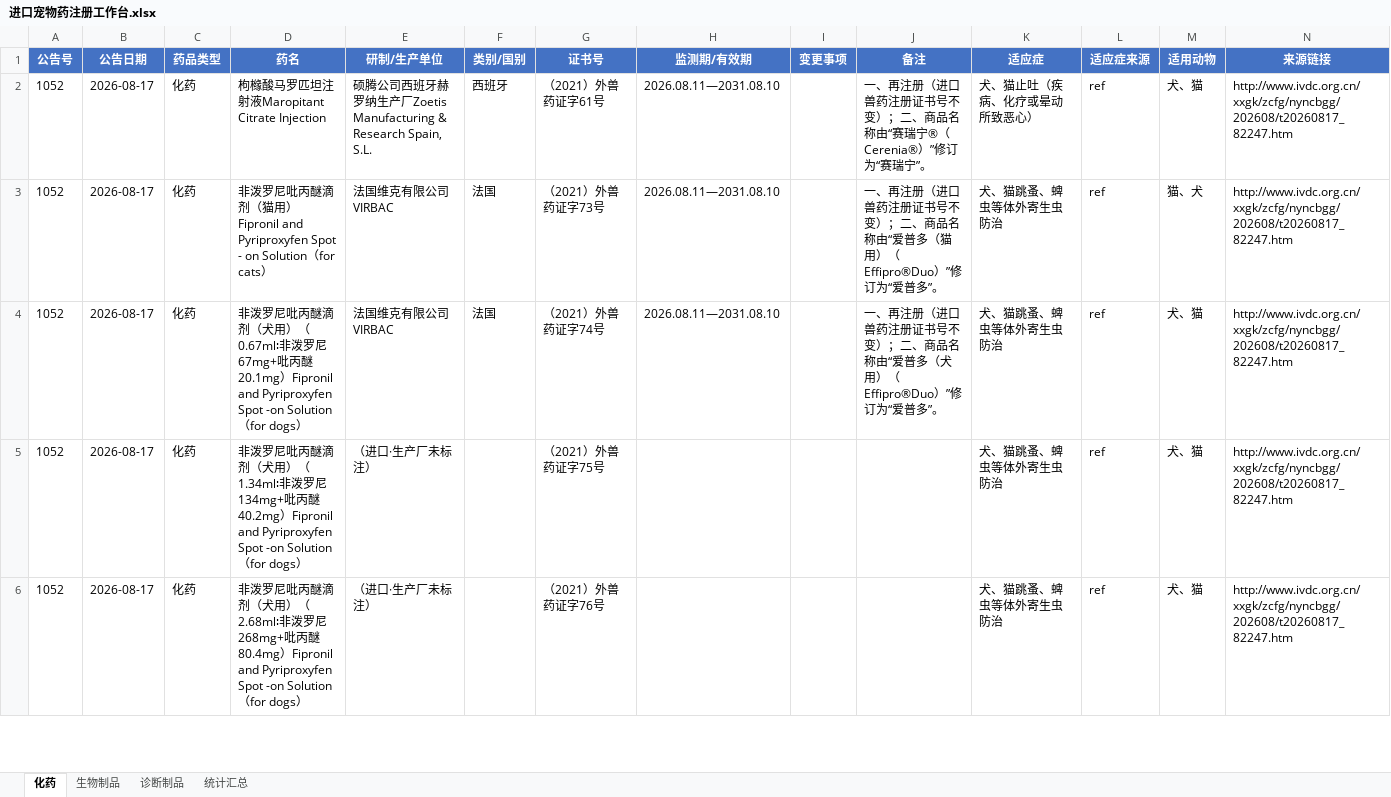
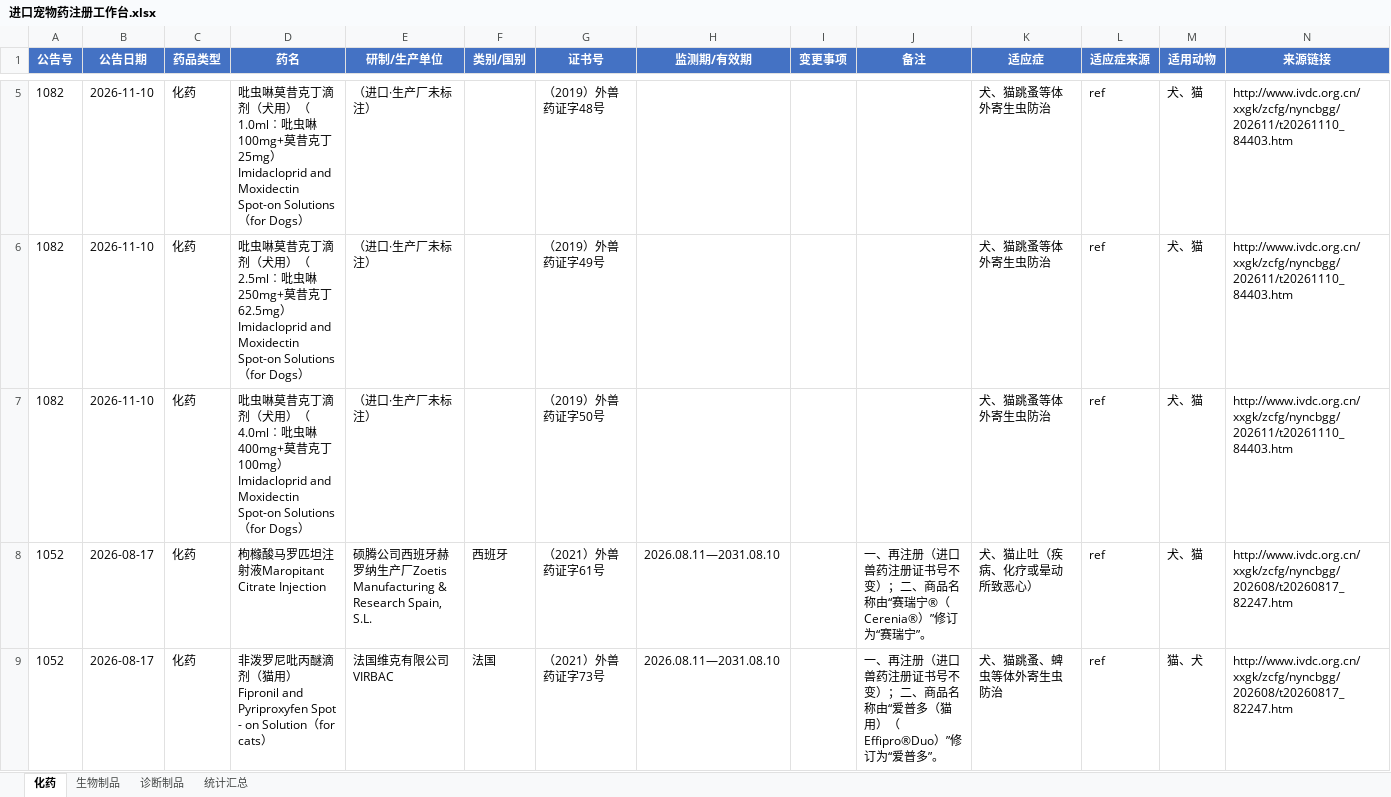
Before and after one commit to qqkiky/vet-drug-workbenches, an Excel workbook: workbench/进口宠物药注册工作台.xlsx, sheet 化药, drawn as a sheet; only a part is shown, gaps mark what is left out; the shorter side is filled out with more unchanged rows; values as stored, in another font and other column widths than the file's, no borders; the diff covers the shown part only; the diff names each change by its address in the sheet, - before the commit and + after, or states it on an @@ line.

```diff
--- a/workbench/进口宠物药注册工作台.xlsx (sheet 化药)
+++ b/workbench/进口宠物药注册工作台.xlsx (sheet 化药)
+row 5: 1082 | 2026-11-10 | 化药 | 吡虫啉莫昔克丁滴剂（犬用）（1.0ml︰吡虫啉100mg+莫昔克丁25mg）Imidacloprid and Moxidectin Spot-on Solutions（for Dogs） | （进口·生产厂未标注） |  | （2019）外兽药证字48号 |  |  |  | 犬、猫跳蚤等体外寄生虫防治 | ref | 犬、猫 | http://www.ivdc.org.cn/xxgk/zcfg/nyncbgg/202611/t20261110_84403.htm
+row 6: 1082 | 2026-11-10 | 化药 | 吡虫啉莫昔克丁滴剂（犬用）（2.5ml︰吡虫啉250mg+莫昔克丁62.5mg）Imidacloprid and Moxidectin Spot-on Solutions（for Dogs） | （进口·生产厂未标注） |  | （2019）外兽药证字49号 |  |  |  | 犬、猫跳蚤等体外寄生虫防治 | ref | 犬、猫 | http://www.ivdc.org.cn/xxgk/zcfg/nyncbgg/202611/t20261110_84403.htm
+row 7: 1082 | 2026-11-10 | 化药 | 吡虫啉莫昔克丁滴剂（犬用）（4.0ml︰吡虫啉400mg+莫昔克丁100mg）Imidacloprid and Moxidectin Spot-on Solutions（for Dogs） | （进口·生产厂未标注） |  | （2019）外兽药证字50号 |  |  |  | 犬、猫跳蚤等体外寄生虫防治 | ref | 犬、猫 | http://www.ivdc.org.cn/xxgk/zcfg/nyncbgg/202611/t20261110_84403.htm
```
Also changed, not shown: 3 added rows elsewhere in this sheet, sheet 统计汇总, workbench/兽药注册工作台.xlsx, workbench/国产宠物药注册工作台.xlsx, 14 other files.
